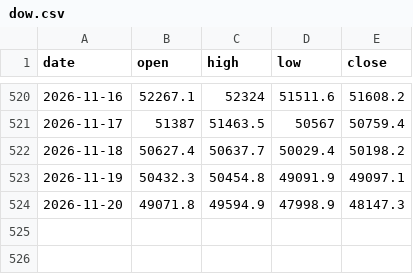
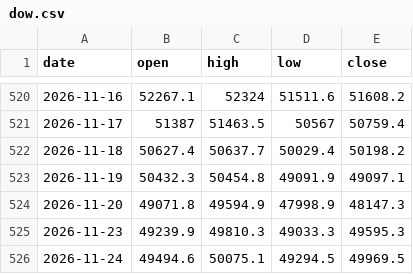
Before and after one commit to sambory9/market-indicator-tracker, a CSV file: data/prices/dow.csv, drawn as a sheet; only a part is shown, gaps mark what is left out.

Commit message:
data: 2026-11-25

```diff
--- a/data/prices/dow.csv
+++ b/data/prices/dow.csv
@@ -524 +524,3 @@ date,open,high,low,close
 2026-11-20,49071.8,49594.9,47998.9,48147.3
+2026-11-23,49239.9,49810.3,49033.3,49595.3
+2026-11-24,49494.6,50075.1,49294.5,49969.5
```
Also changed, not shown: data/prices/nasdaq.csv, data/prices/nvidia.csv, 55 other files.
